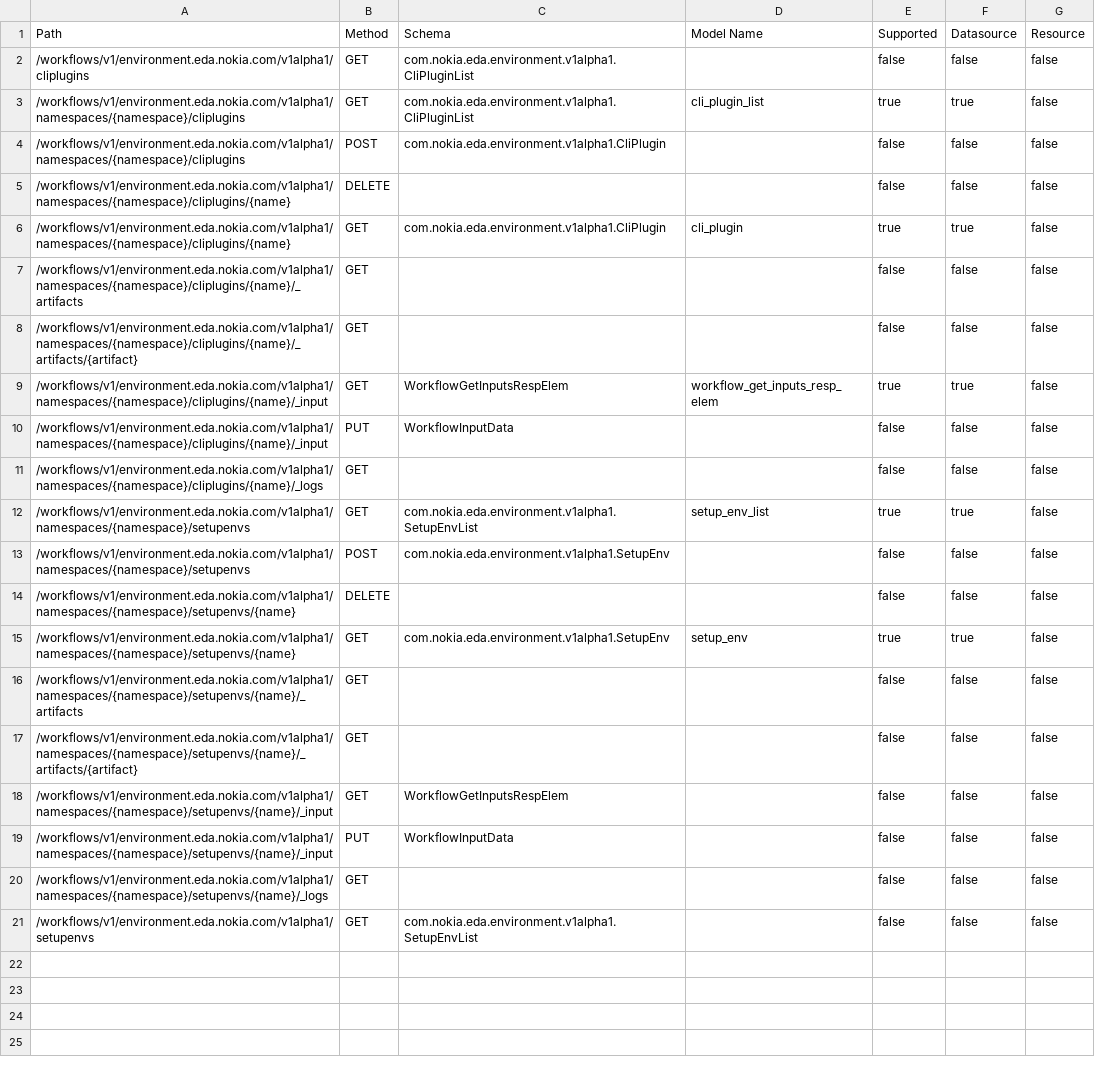
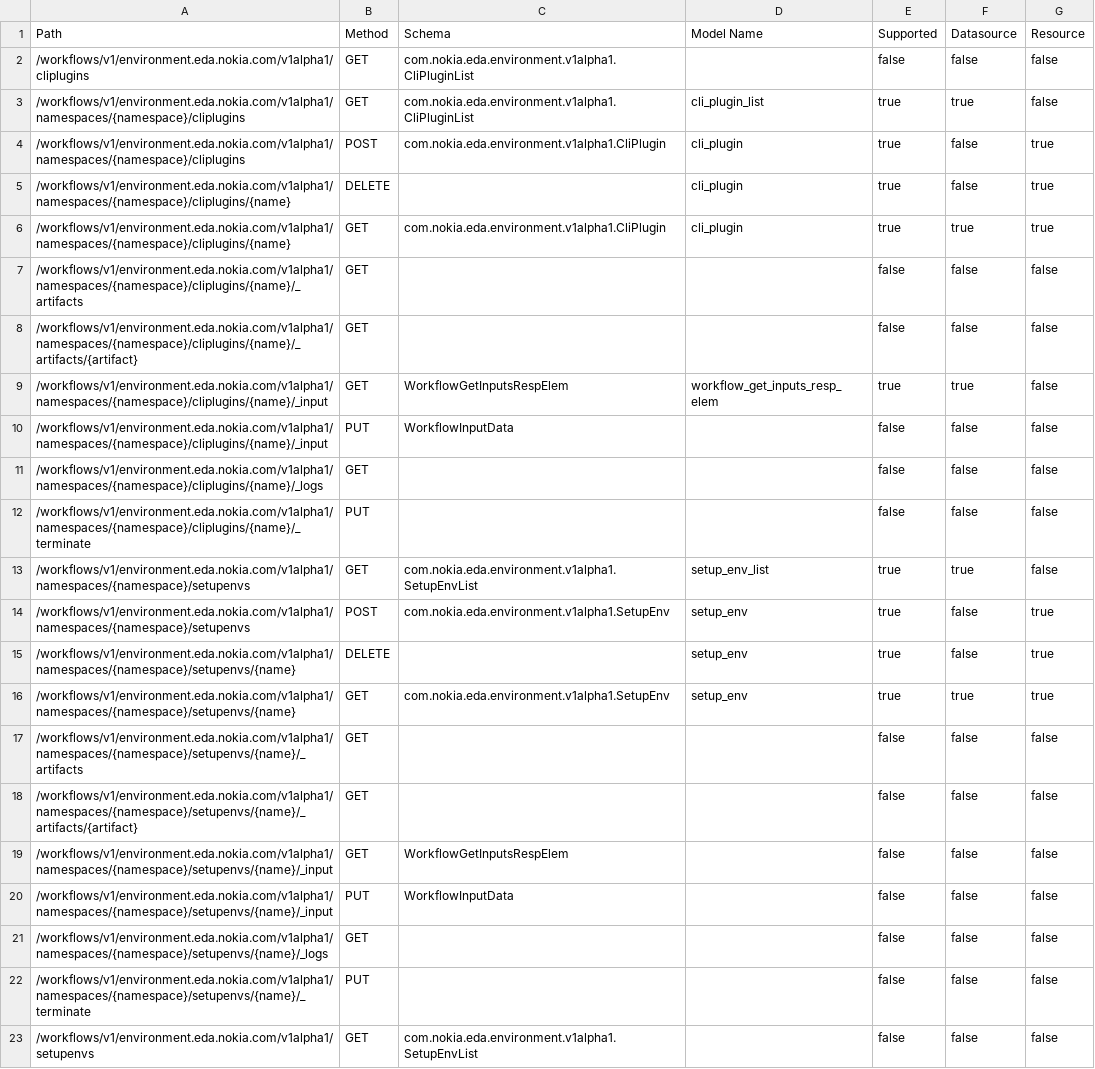
Before and after one commit to nokia-eda/terraform-provider-environment-v1alpha1, a CSV file: .path-stats.csv, drawn as a sheet.

```diff
--- a/.path-stats.csv
+++ b/.path-stats.csv
@@ -3,5 +3,5 @@ Path,Method,Schema,Model Name,Supported,Datasource,Resource
 /workflows/v1/environment.eda.nokia.com/v1alpha1/namespaces/{namespace}/cliplugins,GET,com.nokia.eda.environment.v1alpha1.CliPluginList,cli_plugin_list,true,true,false
-/workflows/v1/environment.eda.nokia.com/v1alpha1/namespaces/{namespace}/cliplugins,POST,com.nokia.eda.environment.v1alpha1.CliPlugin,,false,false,false
-/workflows/v1/environment.eda.nokia.com/v1alpha1/namespaces/{namespace}/cliplugins/{name},DELETE,,,false,false,false
-/workflows/v1/environment.eda.nokia.com/v1alpha1/namespaces/{namespace}/cliplugins/{name},GET,com.nokia.eda.environment.v1alpha1.CliPlugin,cli_plugin,true,true,false
+/workflows/v1/environment.eda.nokia.com/v1alpha1/namespaces/{namespace}/cliplugins,POST,com.nokia.eda.environment.v1alpha1.CliPlugin,cli_plugin,true,false,true
+/workflows/v1/environment.eda.nokia.com/v1alpha1/namespaces/{namespace}/cliplugins/{name},DELETE,,cli_plugin,true,false,true
+/workflows/v1/environment.eda.nokia.com/v1alpha1/namespaces/{namespace}/cliplugins/{name},GET,com.nokia.eda.environment.v1alpha1.CliPlugin,cli_plugin,true,true,true
 /workflows/v1/environment.eda.nokia.com/v1alpha1/namespaces/{namespace}/cliplugins/{name}/_artifacts,GET,,,false,false,false
@@ -11,6 +11,7 @@ Path,Method,Schema,Model Name,Supported,Datasource,Resource
 /workflows/v1/environment.eda.nokia.com/v1alpha1/namespaces/{namespace}/cliplugins/{name}/_logs,GET,,,false,false,false
+/workflows/v1/environment.eda.nokia.com/v1alpha1/namespaces/{namespace}/cliplugins/{name}/_terminate,PUT,,,false,false,false
 /workflows/v1/environment.eda.nokia.com/v1alpha1/namespaces/{namespace}/setupenvs,GET,com.nokia.eda.environment.v1alpha1.SetupEnvList,setup_env_list,true,true,false
-/workflows/v1/environment.eda.nokia.com/v1alpha1/namespaces/{namespace}/setupenvs,POST,com.nokia.eda.environment.v1alpha1.SetupEnv,,false,false,false
-/workflows/v1/environment.eda.nokia.com/v1alpha1/namespaces/{namespace}/setupenvs/{name},DELETE,,,false,false,false
-/workflows/v1/environment.eda.nokia.com/v1alpha1/namespaces/{namespace}/setupenvs/{name},GET,com.nokia.eda.environment.v1alpha1.SetupEnv,setup_env,true,true,false
+/workflows/v1/environment.eda.nokia.com/v1alpha1/namespaces/{namespace}/setupenvs,POST,com.nokia.eda.environment.v1alpha1.SetupEnv,setup_env,true,false,true
+/workflows/v1/environment.eda.nokia.com/v1alpha1/namespaces/{namespace}/setupenvs/{name},DELETE,,setup_env,true,false,true
+/workflows/v1/environment.eda.nokia.com/v1alpha1/namespaces/{namespace}/setupenvs/{name},GET,com.nokia.eda.environment.v1alpha1.SetupEnv,setup_env,true,true,true
 /workflows/v1/environment.eda.nokia.com/v1alpha1/namespaces/{namespace}/setupenvs/{name}/_artifacts,GET,,,false,false,false
@@ -20,2 +21,3 @@ Path,Method,Schema,Model Name,Supported,Datasource,Resource
 /workflows/v1/environment.eda.nokia.com/v1alpha1/namespaces/{namespace}/setupenvs/{name}/_logs,GET,,,false,false,false
+/workflows/v1/environment.eda.nokia.com/v1alpha1/namespaces/{namespace}/setupenvs/{name}/_terminate,PUT,,,false,false,false
 /workflows/v1/environment.eda.nokia.com/v1alpha1/setupenvs,GET,com.nokia.eda.environment.v1alpha1.SetupEnvList,,false,false,false
```
Also changed, not shown: 26 other files.
